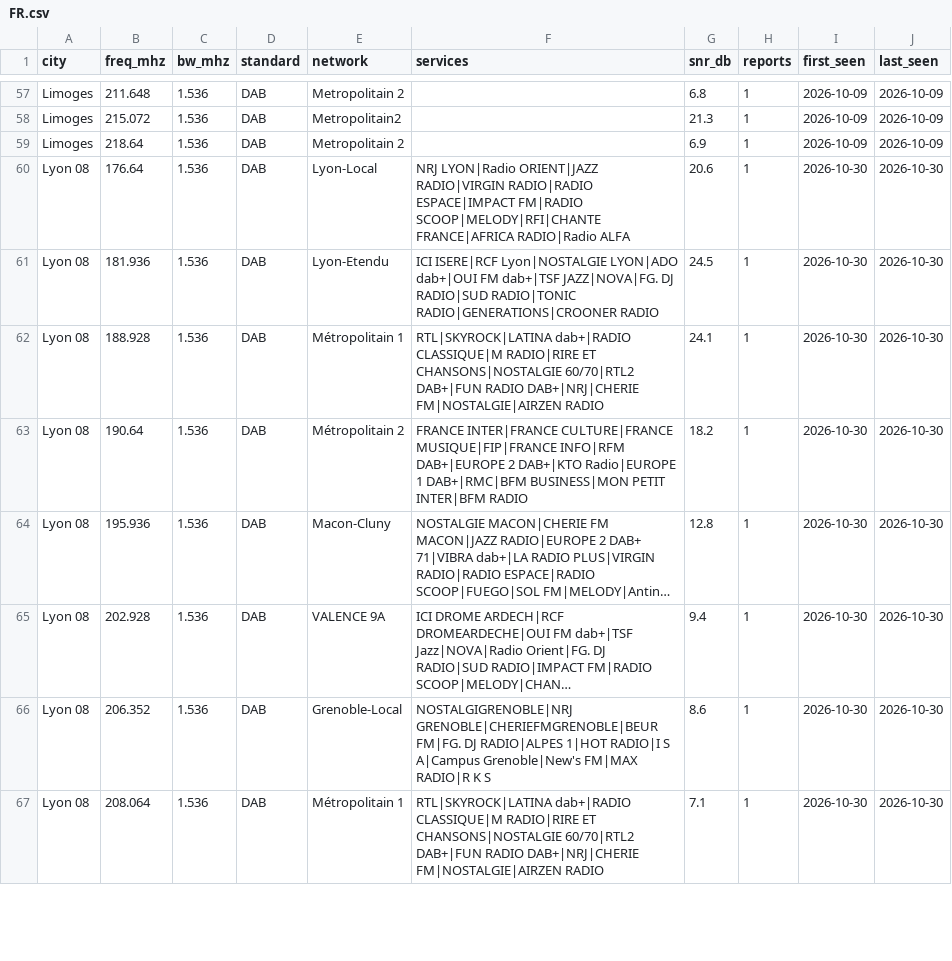
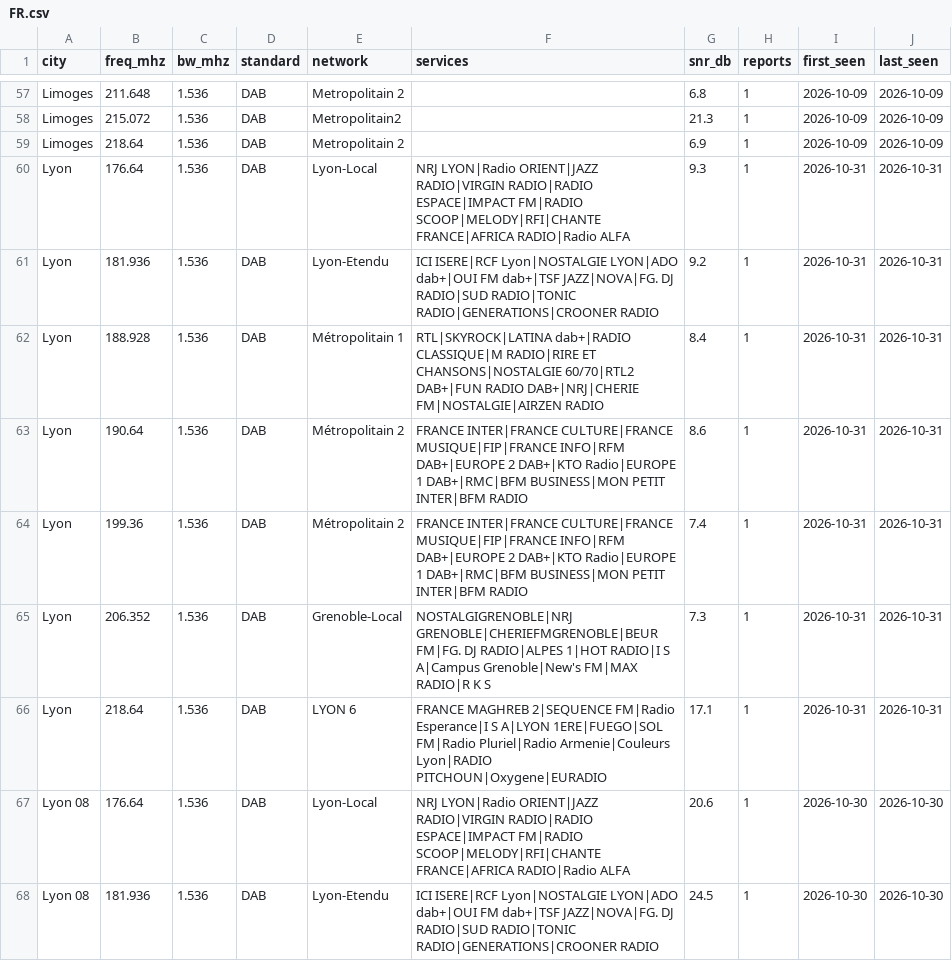
Before and after one commit to adswill/OnAir-channels, a CSV file: dab/FR.csv, drawn as a sheet; only a part is shown, gaps mark what is left out; the shorter side is filled out with more unchanged rows; long unchanged cells end in …; the diff names each change by its address in the sheet, - before the commit and + after, or states it on an @@ line.

```diff
--- a/dab/FR.csv
+++ b/dab/FR.csv
+row 60: Lyon | 176.64 | 1.536 | DAB | Lyon-Local | NRJ LYON|Radio ORIENT|JAZZ RADIO|VIRGIN RADIO|RADIO ESPACE|IMPACT FM|RADIO SCOOP|MELODY|RFI|CHANTE FRANCE|AFRICA RADIO|Radio ALFA | 9.3 | 1 | 2026-10-31 | 2026-10-31
+row 61: Lyon | 181.936 | 1.536 | DAB | Lyon-Etendu | ICI ISERE|RCF Lyon|NOSTALGIE LYON|ADO dab+|OUI FM dab+|TSF JAZZ|NOVA|FG. DJ RADIO|SUD RADIO|TONIC RADIO|GENERATIONS|CROONER RADIO | 9.2 | 1 | 2026-10-31 | 2026-10-31
+row 62: Lyon | 188.928 | 1.536 | DAB | Métropolitain 1 | RTL|SKYROCK|LATINA dab+|RADIO CLASSIQUE|M RADIO|RIRE ET CHANSONS|NOSTALGIE 60/70|RTL2 DAB+|FUN RADIO DAB+|NRJ|CHERIE FM|NOSTALGIE|AIRZEN RADIO | 8.4 | 1 | 2026-10-31 | 2026-10-31
+row 63: Lyon | 190.64 | 1.536 | DAB | Métropolitain 2 | FRANCE INTER|FRANCE CULTURE|FRANCE MUSIQUE|FIP|FRANCE INFO|RFM DAB+|EUROPE 2 DAB+|KTO Radio|EUROPE 1 DAB+|RMC|BFM BUSINESS|MON PETIT INTER|BFM RADIO | 8.6 | 1 | 2026-10-31 | 2026-10-31
+row 64: Lyon | 199.36 | 1.536 | DAB | Métropolitain 2 | FRANCE INTER|FRANCE CULTURE|FRANCE MUSIQUE|FIP|FRANCE INFO|RFM DAB+|EUROPE 2 DAB+|KTO Radio|EUROPE 1 DAB+|RMC|BFM BUSINESS|MON PETIT INTER|BFM RADIO | 7.4 | 1 | 2026-10-31 | 2026-10-31
+row 65: Lyon | 206.352 | 1.536 | DAB | Grenoble-Local | NOSTALGIGRENOBLE|NRJ GRENOBLE|CHERIEFMGRENOBLE|BEUR FM|FG. DJ RADIO|ALPES 1|HOT RADIO|I S A|Campus Grenoble|New's FM|MAX RADIO|R K S | 7.3 | 1 | 2026-10-31 | 2026-10-31
+row 66: Lyon | 218.64 | 1.536 | DAB | LYON 6 | FRANCE MAGHREB 2|SEQUENCE FM|Radio Esperance|I S A|LYON 1ERE|FUEGO|SOL FM|Radio Pluriel|Radio Armenie|Couleurs Lyon|RADIO PITCHOUN|Oxygene|EURADIO | 17.1 | 1 | 2026-10-31 | 2026-10-31
```
